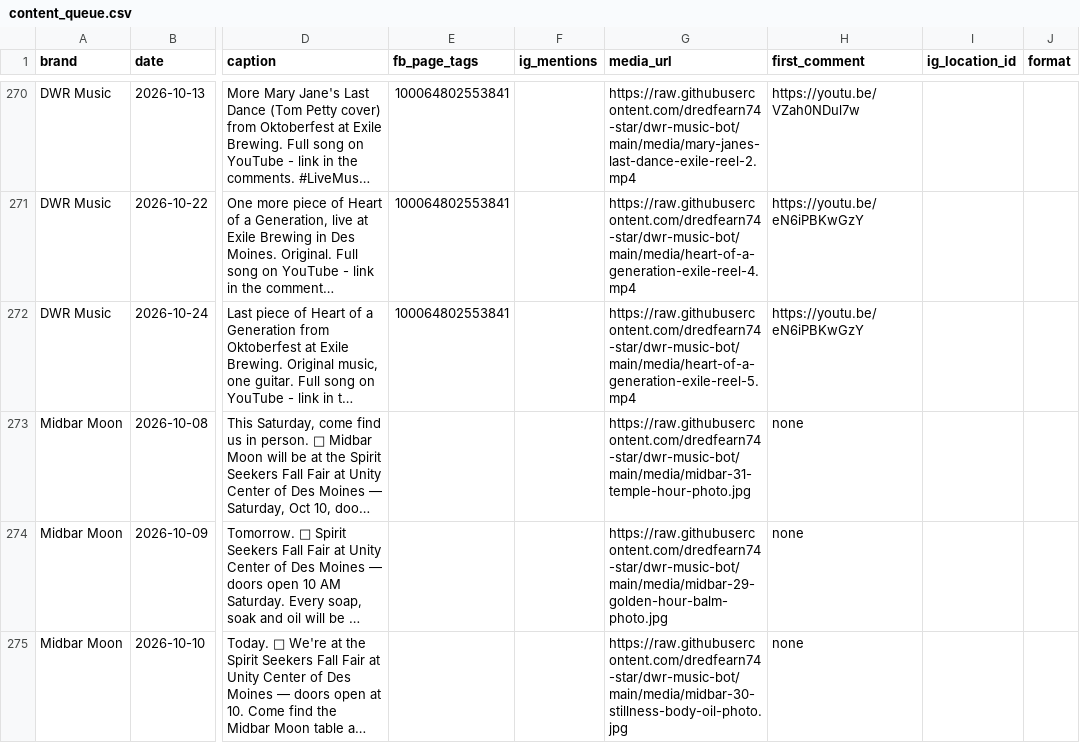
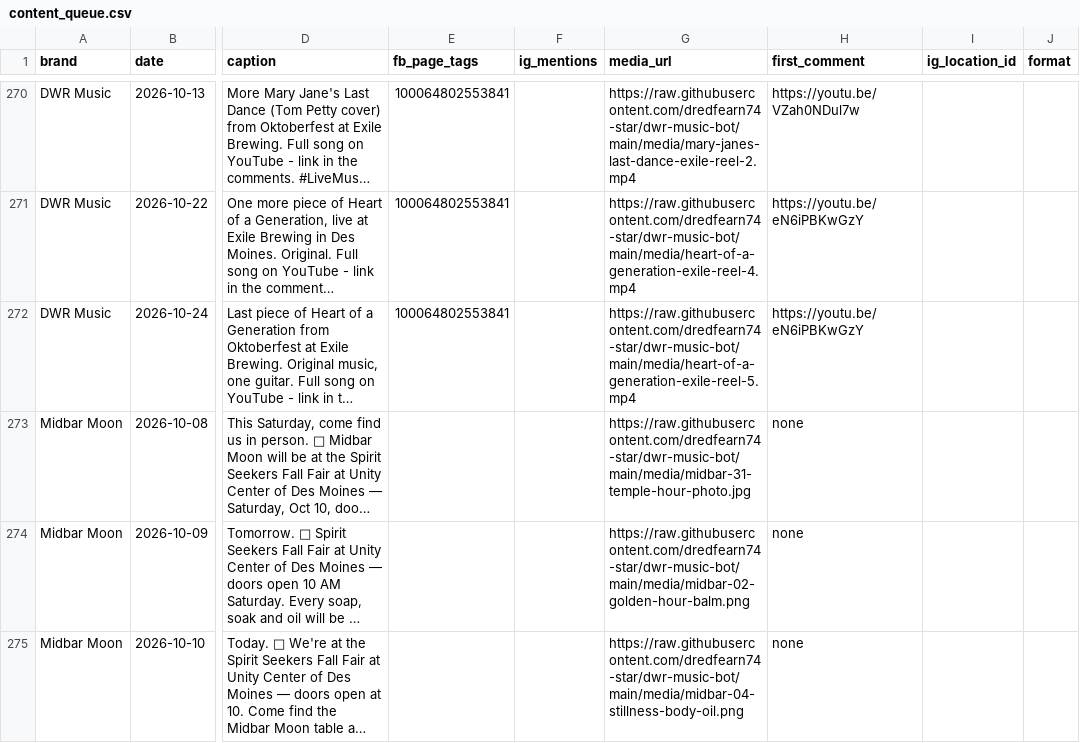
Before and after one commit to dredfearn74-star/dwr-music-bot, a CSV file: content_queue.csv, drawn as a sheet; only a part is shown, gaps mark what is left out; long unchanged cells end in …; the diff names each change by its address in the sheet, - before the commit and + after, or states it on an @@ line.

```diff
--- a/content_queue.csv
+++ b/content_queue.csv
-G274 (media_url): https://raw.githubusercontent.com/dredfearn74-star/dwr-music-bot/main/media/midbar-29-golden-hour-balm-photo.jpg
+G274 (media_url): https://raw.githubusercontent.com/dredfearn74-star/dwr-music-bot/main/media/midbar-02-golden-hour-balm.png
-G275 (media_url): https://raw.githubusercontent.com/dredfearn74-star/dwr-music-bot/main/media/midbar-30-stillness-body-oil-photo.jpg
+G275 (media_url): https://raw.githubusercontent.com/dredfearn74-star/dwr-music-bot/main/media/midbar-04-stillness-body-oil.png
```
Also changed, not shown: 1 other file.
